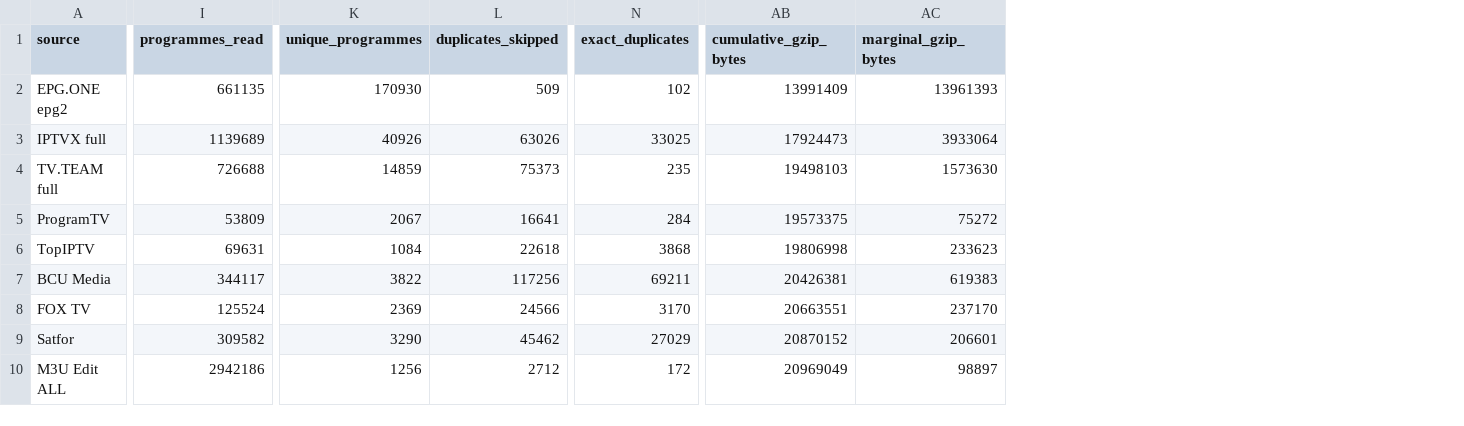
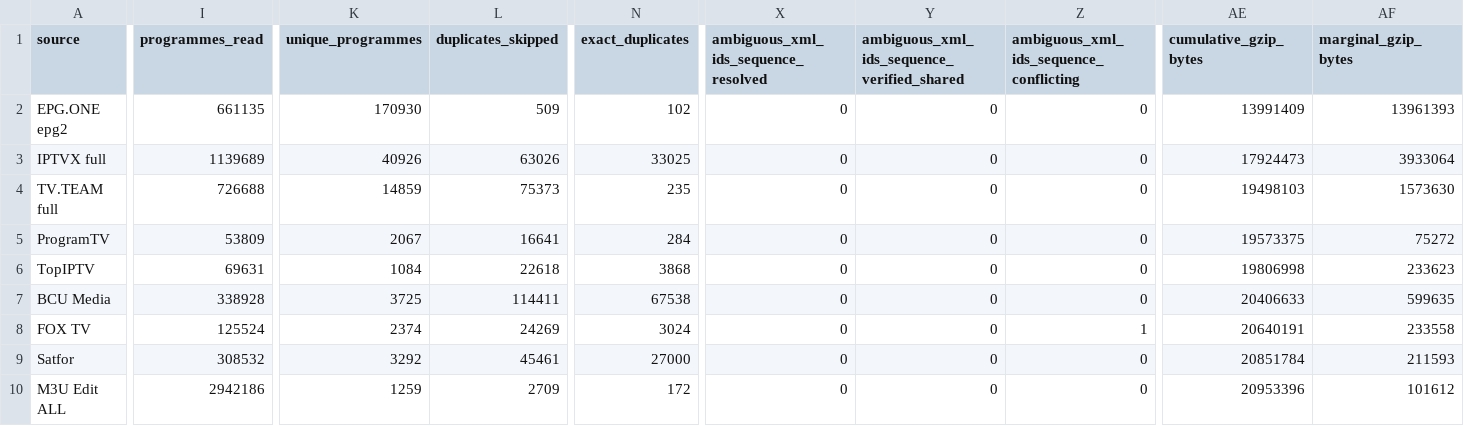
Before and after one commit to oleghkap/EPG-EDEM, a CSV file: coverage_report.csv, drawn as a sheet; only a part is shown, gaps mark what is left out; addresses are those after the commit; the diff covers the shown part only; the diff names each change by its address in the sheet, - before the commit and + after, or states it on an @@ line.

```diff
--- a/coverage_report.csv
+++ b/coverage_report.csv
+column X, rows 1-10: ambiguous_xml_ids_sequence_resolved | 0 | 0 | 0 | 0 | 0 | 0 | 0 | 0 | 0
+column Y, rows 1-10: ambiguous_xml_ids_sequence_verified_shared | 0 | 0 | 0 | 0 | 0 | 0 | 0 | 0 | 0
+column Z, rows 1-10: ambiguous_xml_ids_sequence_conflicting | 0 | 0 | 0 | 0 | 0 | 0 | 1 | 0 | 0
-I7 (programmes_read): 344117
+I7 (programmes_read): 338928
-K7 (unique_programmes): 3822
+K7 (unique_programmes): 3725
-L7 (duplicates_skipped): 117256
+L7 (duplicates_skipped): 114411
-N7 (exact_duplicates): 69211
+N7 (exact_duplicates): 67538
-AE7 (cumulative_gzip_bytes): 20426381
+AE7 (cumulative_gzip_bytes): 20406633
-AF7 (marginal_gzip_bytes): 619383
+AF7 (marginal_gzip_bytes): 599635
-K8 (unique_programmes): 2369
+K8 (unique_programmes): 2374
-L8 (duplicates_skipped): 24566
+L8 (duplicates_skipped): 24269
-N8 (exact_duplicates): 3170
+N8 (exact_duplicates): 3024
-AE8 (cumulative_gzip_bytes): 20663551
+AE8 (cumulative_gzip_bytes): 20640191
-AF8 (marginal_gzip_bytes): 237170
+AF8 (marginal_gzip_bytes): 233558
-I9 (programmes_read): 309582
+I9 (programmes_read): 308532
-K9 (unique_programmes): 3290
+K9 (unique_programmes): 3292
-L9 (duplicates_skipped): 45462
+L9 (duplicates_skipped): 45461
-N9 (exact_duplicates): 27029
+N9 (exact_duplicates): 27000
-AE9 (cumulative_gzip_bytes): 20870152
+AE9 (cumulative_gzip_bytes): 20851784
-AF9 (marginal_gzip_bytes): 206601
+AF9 (marginal_gzip_bytes): 211593
-K10 (unique_programmes): 1256
+K10 (unique_programmes): 1259
-L10 (duplicates_skipped): 2712
+L10 (duplicates_skipped): 2709
-AE10 (cumulative_gzip_bytes): 20969049
+AE10 (cumulative_gzip_bytes): 20953396
-AF10 (marginal_gzip_bytes): 98897
+AF10 (marginal_gzip_bytes): 101612
```
Also changed, not shown: 7 edited cells elsewhere in this file, channel_coverage.csv, duplicate_xml_channel_ids.csv, 6 other files.
